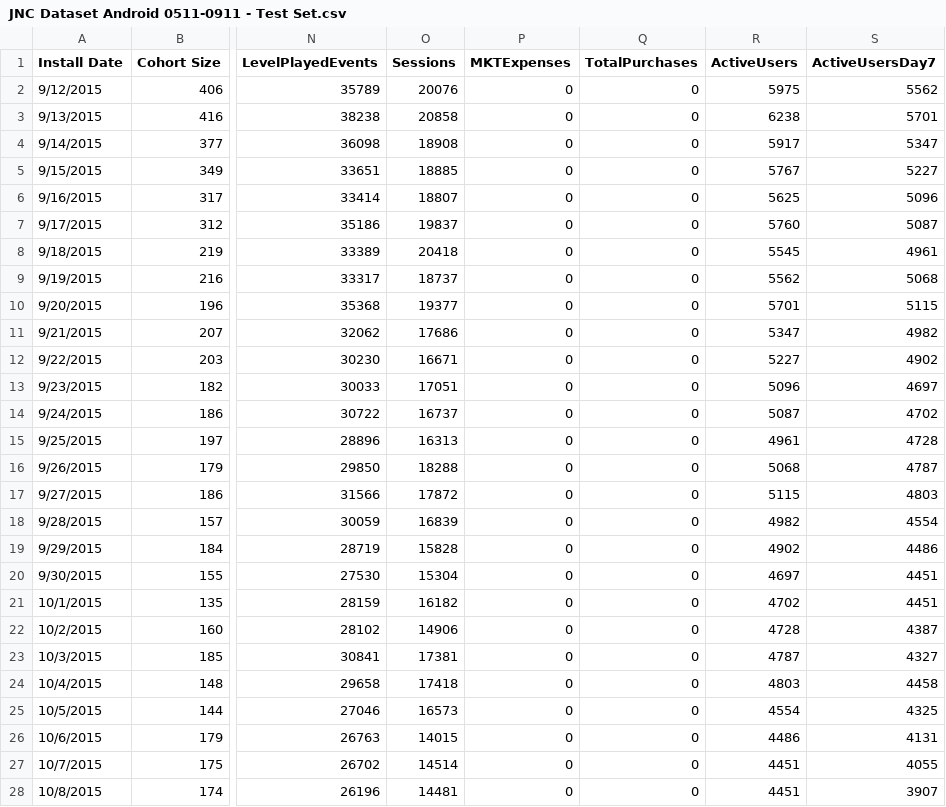
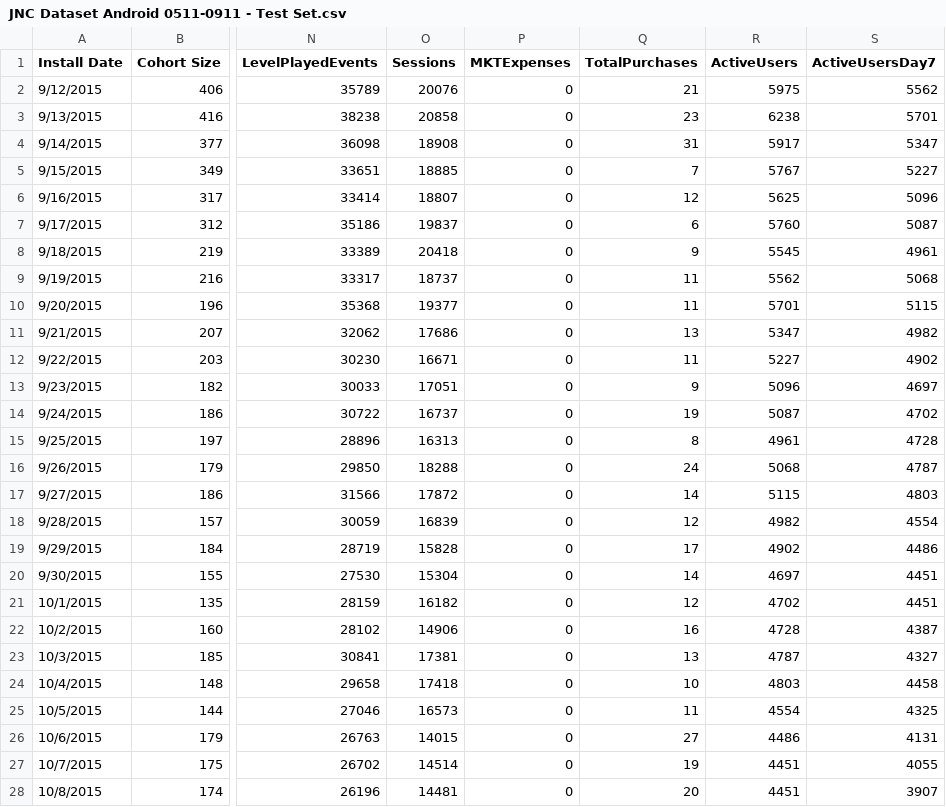
Before and after one commit to NeilDG/CSC742M-DataMiningDocu, a CSV file: Retention Dataset/JNC Dataset Android 0511-0911 - Test Set.csv, drawn as a sheet; only a part is shown, gaps mark what is left out; the diff covers the shown part only; the diff names each change by its address in the sheet, - before the commit and + after, or states it on an @@ line.

Commit message:
Updated dataset for final experiment and testing.

```diff
--- a/Retention Dataset/JNC Dataset Android 0511-0911 - Test Set.csv
+++ b/Retention Dataset/JNC Dataset Android 0511-0911 - Test Set.csv
-Q2 (TotalPurchases): 0
+Q2 (TotalPurchases): 21
-Q3 (TotalPurchases): 0
+Q3 (TotalPurchases): 23
-Q4 (TotalPurchases): 0
+Q4 (TotalPurchases): 31
-Q5 (TotalPurchases): 0
+Q5 (TotalPurchases): 7
-Q6 (TotalPurchases): 0
+Q6 (TotalPurchases): 12
-Q7 (TotalPurchases): 0
+Q7 (TotalPurchases): 6
-Q8 (TotalPurchases): 0
+Q8 (TotalPurchases): 9
-Q9:Q10 (TotalPurchases): 0
+Q9:Q10 (TotalPurchases): 11
-Q11 (TotalPurchases): 0
+Q11 (TotalPurchases): 13
-Q12 (TotalPurchases): 0
+Q12 (TotalPurchases): 11
-Q13 (TotalPurchases): 0
+Q13 (TotalPurchases): 9
-Q14 (TotalPurchases): 0
+Q14 (TotalPurchases): 19
-Q15 (TotalPurchases): 0
+Q15 (TotalPurchases): 8
-Q16 (TotalPurchases): 0
+Q16 (TotalPurchases): 24
-Q17 (TotalPurchases): 0
+Q17 (TotalPurchases): 14
-Q18 (TotalPurchases): 0
+Q18 (TotalPurchases): 12
-Q19 (TotalPurchases): 0
+Q19 (TotalPurchases): 17
-Q20 (TotalPurchases): 0
+Q20 (TotalPurchases): 14
-Q21 (TotalPurchases): 0
+Q21 (TotalPurchases): 12
-Q22 (TotalPurchases): 0
+Q22 (TotalPurchases): 16
-Q23 (TotalPurchases): 0
+Q23 (TotalPurchases): 13
-Q24 (TotalPurchases): 0
+Q24 (TotalPurchases): 10
-Q25 (TotalPurchases): 0
+Q25 (TotalPurchases): 11
-Q26 (TotalPurchases): 0
+Q26 (TotalPurchases): 27
-Q27 (TotalPurchases): 0
+Q27 (TotalPurchases): 19
-Q28 (TotalPurchases): 0
+Q28 (TotalPurchases): 20
```
Also changed, not shown: 1 edited cell elsewhere in this file, 12 other files.
